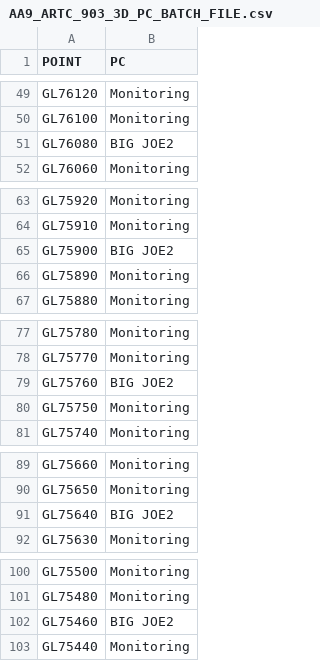
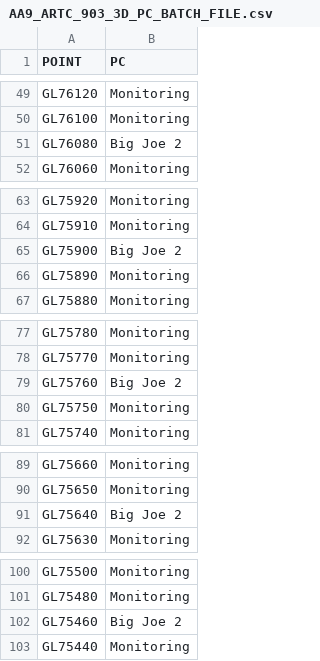
Before and after one commit to Richard-Walter/Survey-Assist, a CSV file: Config FIles/AA9_ARTC_903_3D_PC_BATCH_FILE.csv, drawn as a sheet; only a part is shown, gaps mark what is left out; the diff covers the shown part only; the diff names each change by its address in the sheet, - before the commit and + after, or states it on an @@ line.

```diff
--- a/Config FIles/AA9_ARTC_903_3D_PC_BATCH_FILE.csv
+++ b/Config FIles/AA9_ARTC_903_3D_PC_BATCH_FILE.csv
-B51 (PC): BIG JOE2
+B51 (PC): Big Joe 2
-B65 (PC): BIG JOE2
+B65 (PC): Big Joe 2
-B79 (PC): BIG JOE2
+B79 (PC): Big Joe 2
-B91 (PC): BIG JOE2
+B91 (PC): Big Joe 2
-B102 (PC): BIG JOE2
+B102 (PC): Big Joe 2
```
Also changed, not shown: 77 edited cells elsewhere in this file, Config FIles/AA9_ARTC_903_2D_PC_BATCH_FILE.csv, 6 other files.
